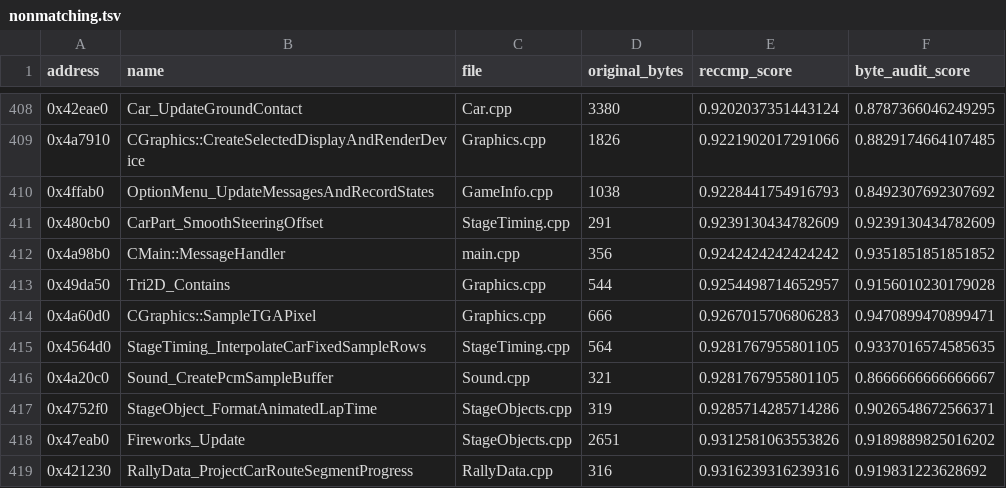
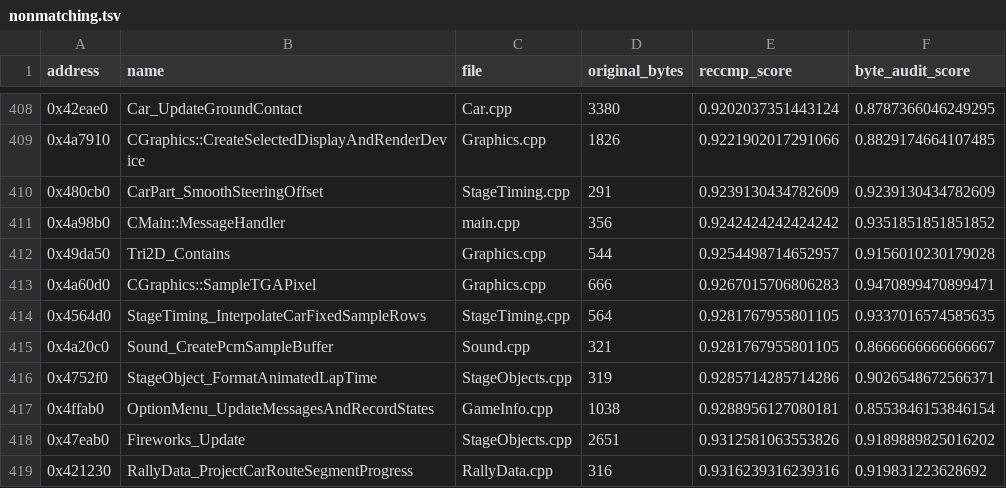
Before and after one commit to pablocpas/CMR2Decomp, a TSV file: CMR2PROGRESS/nonmatching.tsv, drawn as a sheet; only a part is shown, gaps mark what is left out; removed rows and columns are numbered as before the commit, all else as after; the diff names each change by its address in the sheet, - before the commit and + after, or states it on an @@ line.

```diff
--- a/CMR2PROGRESS/nonmatching.tsv
+++ b/CMR2PROGRESS/nonmatching.tsv
-row 410: 0x4ffab0 | OptionMenu_UpdateMessagesAndRecordStates | GameInfo.cpp | 1038 | 0.9228441754916793 | 0.8492307692307692
+row 417: 0x4ffab0 | OptionMenu_UpdateMessagesAndRecordStates | GameInfo.cpp | 1038 | 0.9288956127080181 | 0.8553846153846154
```
Also changed, not shown: 4 other files.
